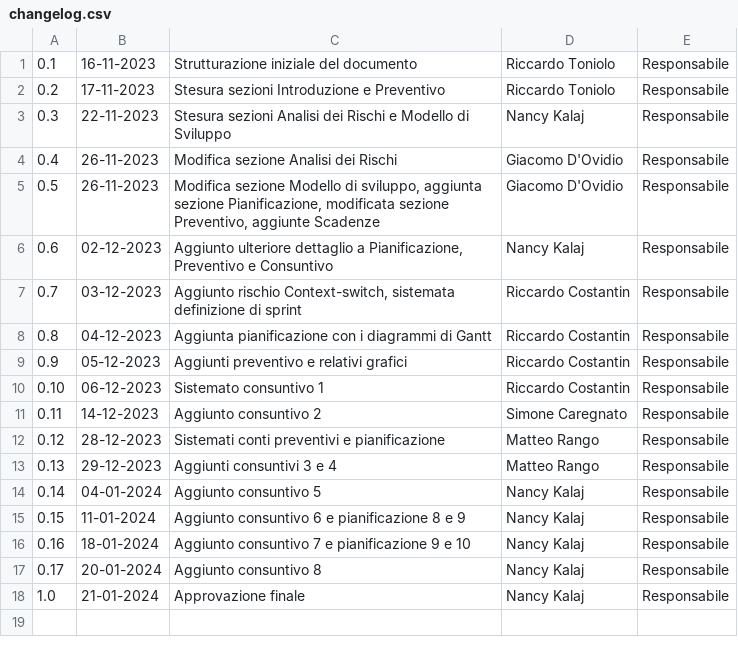
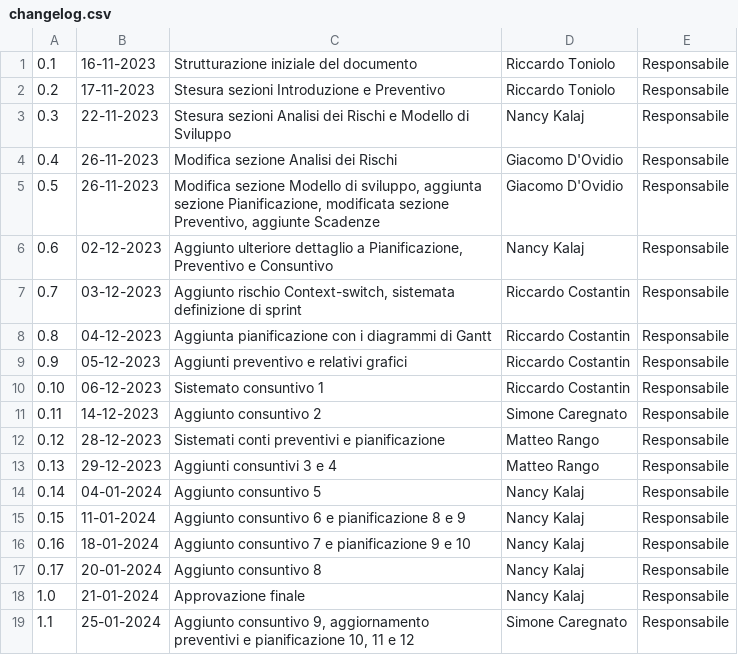
Before and after one commit to SWATEngineering/Docs, a CSV file: src/3_PB/PianoDiProgetto/changelog.csv, drawn as a sheet; the diff names each change by its address in the sheet, - before the commit and + after, or states it on an @@ line.

Commit message:
234 PdP update fine sprint 9 (#242)
Co-authored-by: Matteo Rango <rango.matteo@icloud.com>
Co-authored-by: simocare <simone.caregnato@studenti.unipd.it>
Co-authored-by: simocare <126779184+simocare@users.noreply.github.com>
Co-authored-by: Dovid <128046372+Dovid308@users.noreply.github.com>

```diff
--- a/src/3_PB/PianoDiProgetto/changelog.csv
+++ b/src/3_PB/PianoDiProgetto/changelog.csv
+row 19: 1.1 | 25-01-2024 | Aggiunto consuntivo 9, aggiornamento preventivi e pianificazione 10, 11 e 12 | Simone Caregnato | Responsabile
```
Also changed, not shown: src/3_PB/PianoDiProgetto/preventivi/assets/tables/tableProspettoEconomico10.csv, src/3_PB/PianoDiProgetto/preventivi/assets/tables/tableProspettoOrario10.csv, 41 other files.
